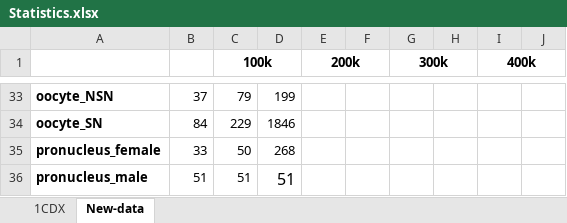
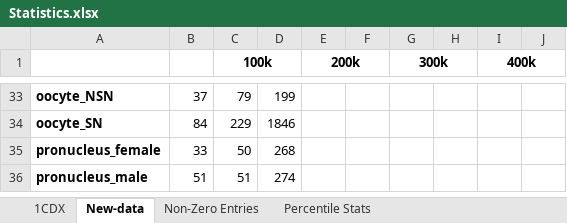
Before and after one commit to ChanakaCooray/Research-Proj-NetEmb, an Excel workbook: output/range_output2/Statistics.xlsx, sheet New-data, drawn as a sheet; only a part is shown, gaps mark what is left out; values as stored, in another font and other column widths than the file's, no borders; the diff names each change by its address in the sheet, - before the commit and + after, or states it on an @@ line.

```diff
--- a/output/range_output2/Statistics.xlsx (sheet New-data)
+++ b/output/range_output2/Statistics.xlsx (sheet New-data)
+sheet tab: Non-Zero Entries
+sheet tab: Percentile Stats
-D36: 51
+D36: 274
@@ D36 text size: smaller @@
```
Also changed, not shown: 2 other files.
